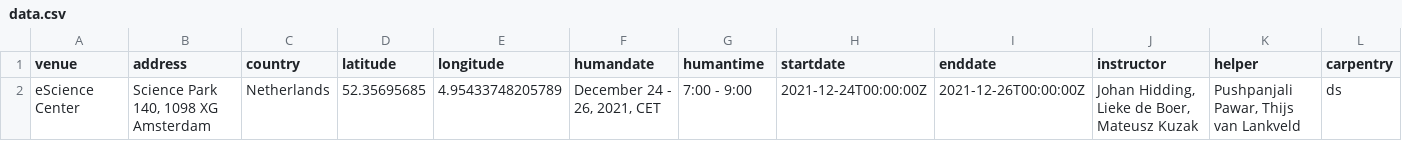
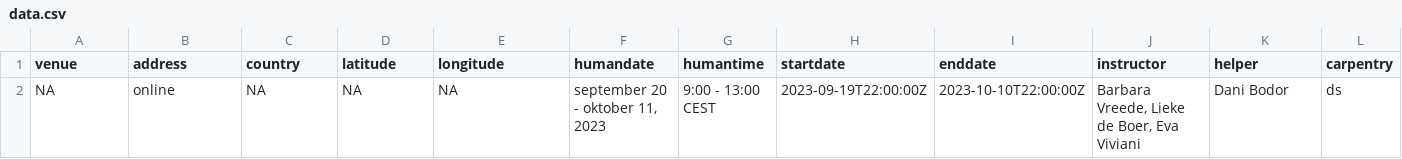
Before and after one commit to esciencecenter-digital-skills/2023-09-20-ds-rpackaging, a CSV file: _data/data.csv, drawn as a sheet; only a part is shown; removed rows and columns are numbered as before the commit, all else as after; rows hold the shown columns only; the diff names each change by its address in the sheet, - before the commit and + after, or states it on an @@ line.

Commit message:
add workshop data

```diff
--- a/_data/data.csv
+++ b/_data/data.csv
-row 2: eScience Center | Science Park 140, 1098 XG Amsterdam | Netherlands | 52.35695685 | 4.95433748205789 | December 24 - 26, 2021, CET | 7:00 - 9:00 | 2021-12-24T00:00:00Z | 2021-12-26T00:00:00Z | Johan Hidding, Lieke de Boer, Mateusz Kuzak | Pushpanjali Pawar, Thijs van Lankveld | ds
+row 2: NA | online | NA | NA | NA | september 20 - oktober 11, 2023 | 9:00 - 13:00 CEST | 2023-09-19T22:00:00Z | 2023-10-10T22:00:00Z | Barbara Vreede, Lieke de Boer, Eva Viviani | Dani Bodor | ds
```
